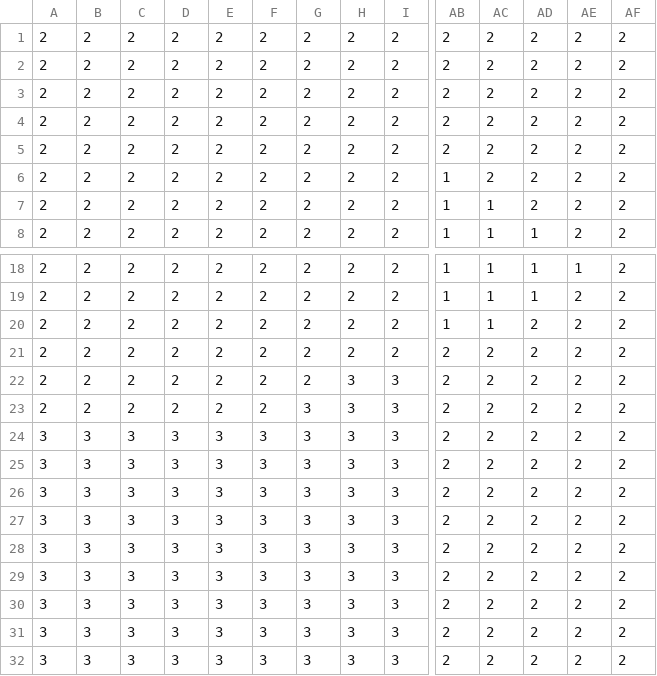
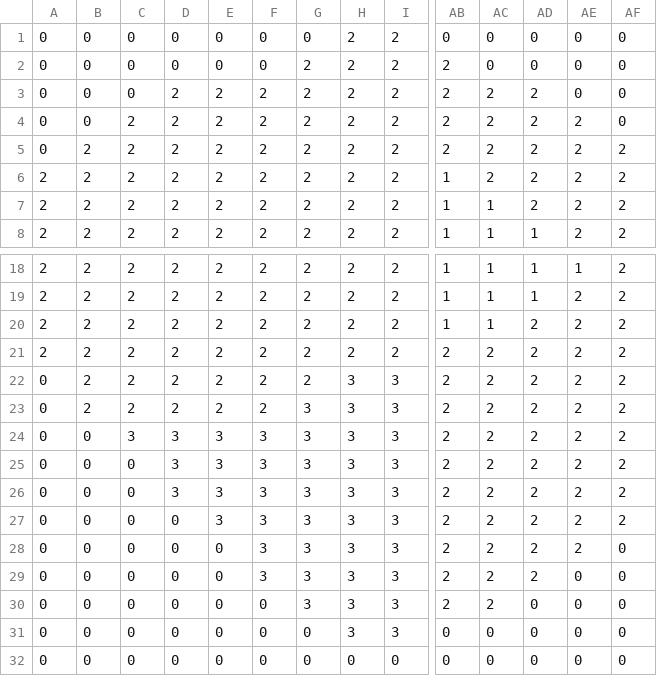
Before and after one commit to dagmaragluch/treeline, a CSV file: resources/maps/map2.csv, drawn as a sheet; only a part is shown, gaps mark what is left out; the diff covers the shown part only; the diff names each change by its address in the sheet, - before the commit and + after, or states it on an @@ line.

```diff
--- a/resources/maps/map2.csv
+++ b/resources/maps/map2.csv
-A1:A5: 2
+A1:A5: 0
-B1:B4: 2
+B1:B4: 0
-C1:C3: 2
+C1:C3: 0
-D1:D2: 2
+D1:D2: 0
-E1:E2: 2
+E1:E2: 0
-F1:F2: 2
+F1:F2: 0
-G1: 2
+G1: 0
-AB1: 2
+AB1: 0
-AC1:AC2: 2
+AC1:AC2: 0
-AD1:AD2: 2
+AD1:AD2: 0
-AE1:AE3: 2
+AE1:AE3: 0
-AF1:AF4: 2
+AF1:AF4: 0
-A22:A23: 2
+A22:A23: 0
-A24:A32: 3
+A24:A32: 0
-B24:B32: 3
+B24:B32: 0
-C25:C32: 3
+C25:C32: 0
-D27:D32: 3
+D27:D32: 0
-E28:E32: 3
+E28:E32: 0
-AF28:AF32: 2
+AF28:AF32: 0
-AE29:AE32: 2
+AE29:AE32: 0
-F30:F32: 3
+F30:F32: 0
-AD30:AD32: 2
+AD30:AD32: 0
-G31:G32: 3
+G31:G32: 0
-AB31:AB32: 2
+AB31:AB32: 0
-AC31:AC32: 2
+AC31:AC32: 0
-H32: 3
+H32: 0
-I32: 3
+I32: 0
```
Also changed, not shown: 1 edited cell elsewhere in this file, 3 other files.
